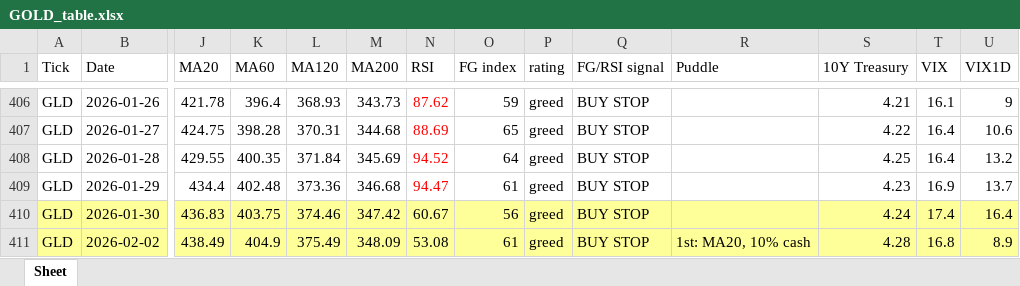
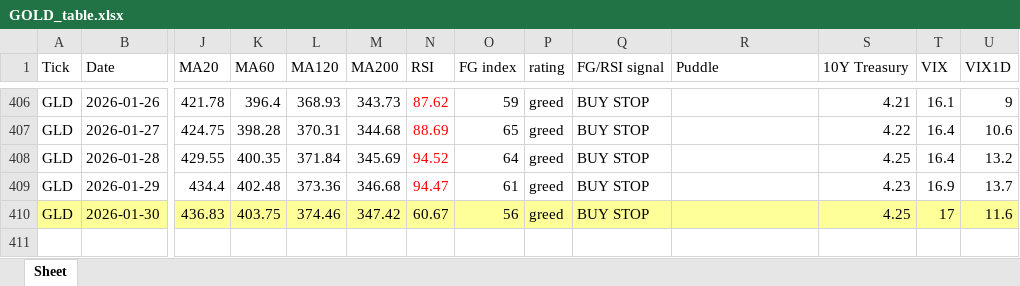
Before and after one commit to jangjb1204-sys/my-python-bot, an Excel workbook: US_stock/GOLD_table.xlsx, sheet Sheet, drawn as a sheet; only a part is shown, gaps mark what is left out; values as stored, in another font and other column widths than the file's, no borders; rows hold the shown columns only; the diff names each change by its address in the sheet, - before the commit and + after, or states it on an @@ line.

```diff
--- a/US_stock/GOLD_table.xlsx (sheet Sheet)
+++ b/US_stock/GOLD_table.xlsx (sheet Sheet)
-S410 (10Y Treasury): 4.24
+S410 (10Y Treasury): 4.25
-T410 (VIX): 17.4
+T410 (VIX): 17
-U410 (VIX1D): 16.4
+U410 (VIX1D): 11.6
-row 411: GLD | 2026-02-02 | 438.49 | 404.9 | 375.49 | 348.09 | 53.08 | 61 | greed | BUY STOP | 1st: MA20, 10% cash | 4.28 | 16.8 | 8.9
```
Also changed, not shown: US_stock/FINX_table.xlsx, US_stock/QLD_table.xlsx, 32 other files.
